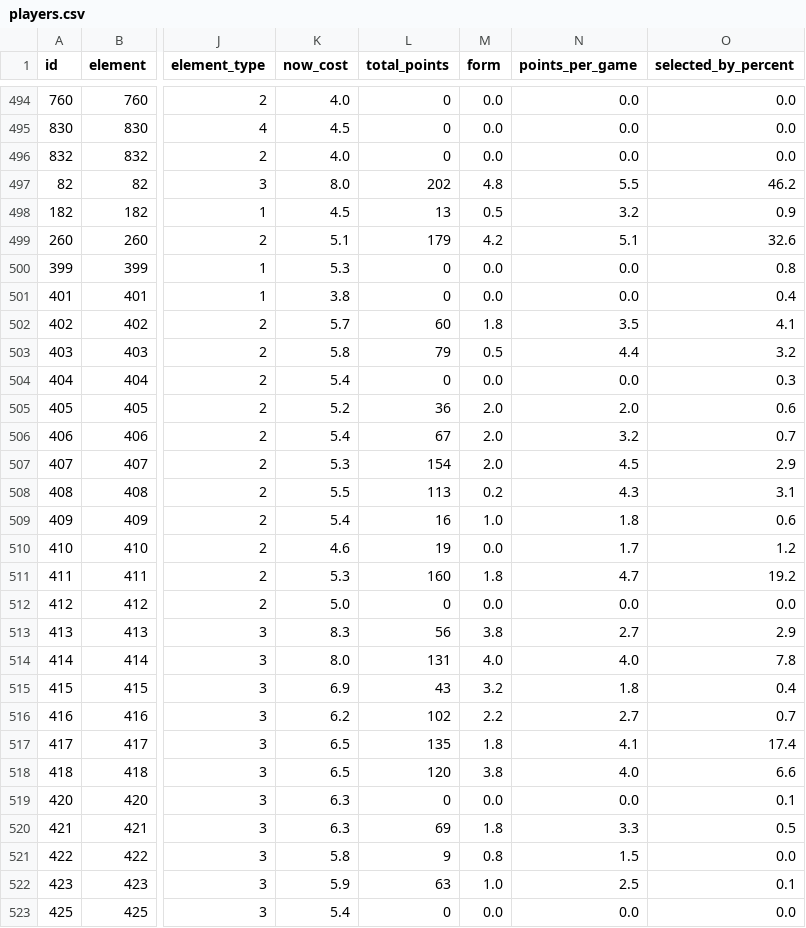
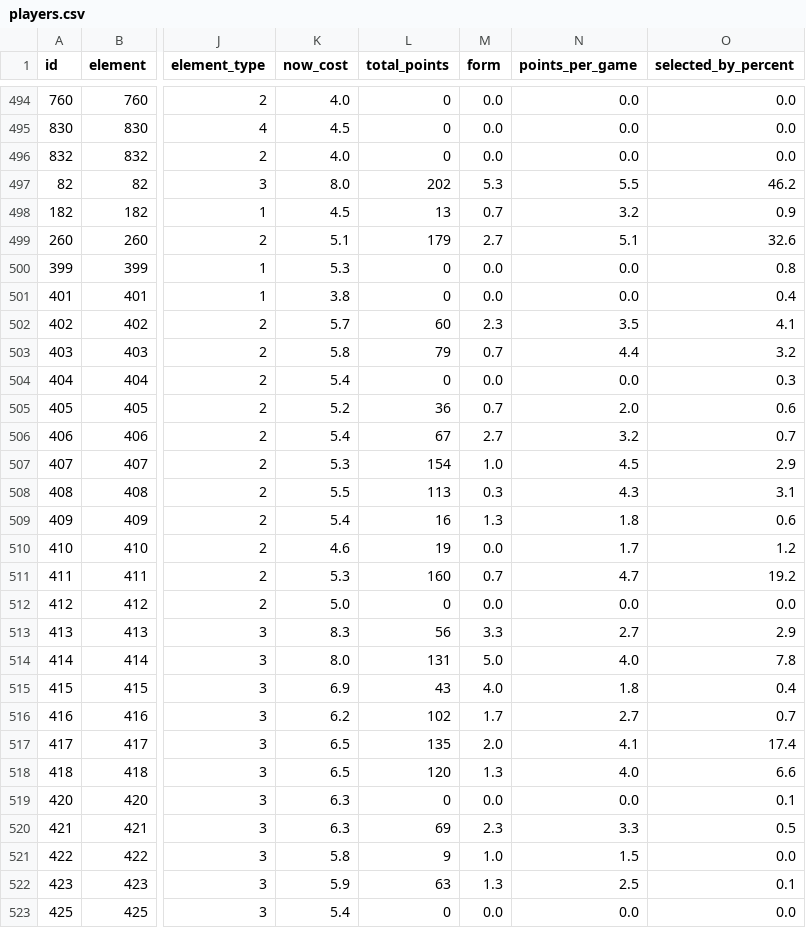
Before and after one commit to OmarN-Mukhtar/FantasyManager, a CSV file: data/players.csv, drawn as a sheet; only a part is shown, gaps mark what is left out; the diff covers the shown part only; the diff names each change by its address in the sheet, - before the commit and + after, or states it on an @@ line.

```diff
--- a/data/players.csv
+++ b/data/players.csv
-M497 (form): 4.8
+M497 (form): 5.3
-M498 (form): 0.5
+M498 (form): 0.7
-M499 (form): 4.2
+M499 (form): 2.7
-M502 (form): 1.8
+M502 (form): 2.3
-M503 (form): 0.5
+M503 (form): 0.7
-M505 (form): 2.0
+M505 (form): 0.7
-M506 (form): 2.0
+M506 (form): 2.7
-M507 (form): 2.0
+M507 (form): 1.0
-M508 (form): 0.2
+M508 (form): 0.3
-M509 (form): 1.0
+M509 (form): 1.3
-M511 (form): 1.8
+M511 (form): 0.7
-M513 (form): 3.8
+M513 (form): 3.3
-M514 (form): 4.0
+M514 (form): 5.0
-M515 (form): 3.2
+M515 (form): 4.0
-M516 (form): 2.2
+M516 (form): 1.7
-M517 (form): 1.8
+M517 (form): 2.0
-M518 (form): 3.8
+M518 (form): 1.3
-M520 (form): 1.8
+M520 (form): 2.3
-M521 (form): 0.8
+M521 (form): 1.0
-M522 (form): 1.0
+M522 (form): 1.3
```
Also changed, not shown: 156 edited cells elsewhere in this file, data/predictions.csv, data/sentiment_analysis.csv, 4 other files.
